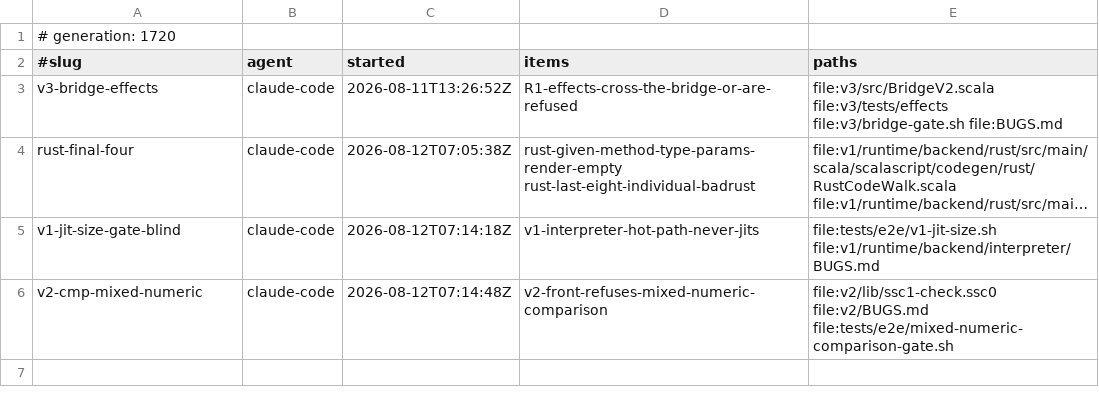
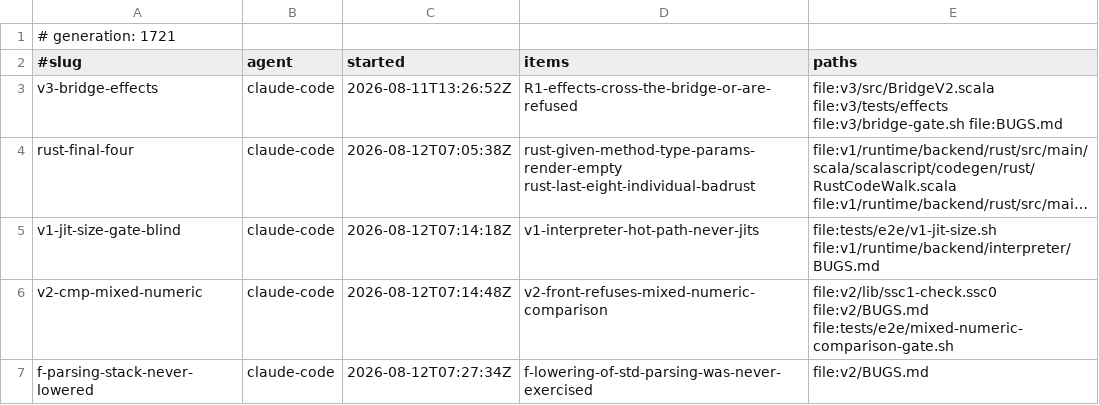
Before and after one commit to sergey-scherbina/scalascript, a TSV file: .work/active/LEDGER.tsv, drawn as a sheet; long unchanged cells end in ….

Commit message:
claim: f-parsing-stack-never-lowered (f-lowering-of-std-parsing-was-never-exercised) [skip ci]

```diff
--- a/.work/active/LEDGER.tsv
+++ b/.work/active/LEDGER.tsv
@@ -1,2 +1,2 @@
-# generation: 1720
+# generation: 1721
 #slug	agent	started	items	paths
@@ -6 +6,2 @@ v1-jit-size-gate-blind	claude-code	2026-08-12T07:14:18Z	v1-interpreter-hot-path-
 v2-cmp-mixed-numeric	claude-code	2026-08-12T07:14:48Z	v2-front-refuses-mixed-numeric-comparison	file:v2/lib/ssc1-check.ssc0 file:v2/BUGS.md file:tests/e2e/mixed-numeric-comparison-gate.sh
+f-parsing-stack-never-lowered	claude-code	2026-08-12T07:27:34Z	f-lowering-of-std-parsing-was-never-exercised	file:v2/BUGS.md
```
Also changed, not shown: 1 other file.
